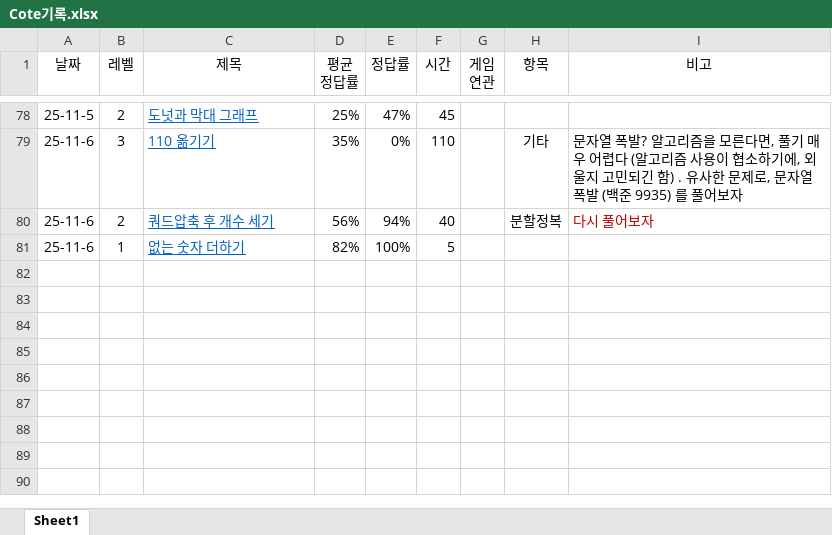
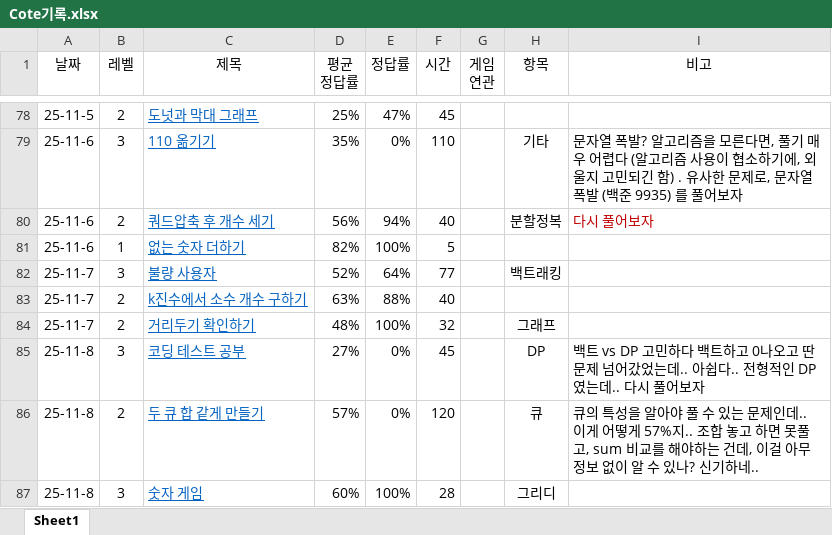
Before and after one commit to HeeTaeKim996/Learning_Cote, an Excel workbook: Cote기록.xlsx, sheet Sheet1, drawn as a sheet; only a part is shown, gaps mark what is left out; values as stored, in another font and other column widths than the file's, no borders; the diff names each change by its address in the sheet, - before the commit and + after, or states it on an @@ line.

```diff
--- a/Cote기록.xlsx (sheet Sheet1)
+++ b/Cote기록.xlsx (sheet Sheet1)
+row 82: 25-11-7 | 3 | 불량 사용자 | 52% | 64% | 77 |  | 백트래킹
+row 83: 25-11-7 | 2 | k진수에서 소수 개수 구하기 | 63% | 88% | 40
+row 84: 25-11-7 | 2 | 거리두기 확인하기 | 48% | 100% | 32 |  | 그래프
+row 85: 25-11-8 | 3 | 코딩 테스트 공부 | 27% | 0% | 45 |  | DP | 백트 vs DP 고민하다 백트하고 0나오고 딴문제 넘어갔었는데.. 아쉽다.. 전형적인 DP였는데.. 다시 풀어보자
+row 86: 25-11-8 | 2 | 두 큐 합 같게 만들기 | 57% | 0% | 120 |  | 큐 | 큐의 특성을 알아야 풀 수 있는 문제인데.. 이게 어떻게 57%지.. 조합 놓고 하면 못풀고, sum 비교를 해야하는 건데, 이걸 아무 정보 없이 알 수 있나? 신기하네..
+row 87: 25-11-8 | 3 | 숫자 게임 | 60% | 100% | 28 |  | 그리디
```
Also changed, not shown: 15 other files.
